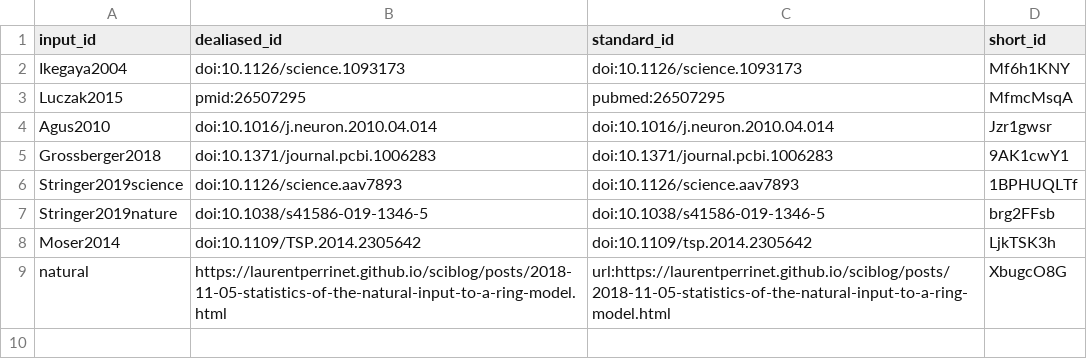
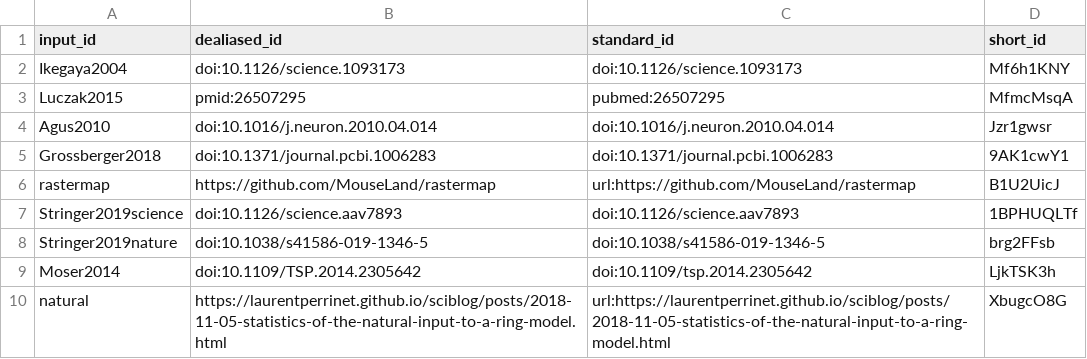
Before and after one commit to SpikeAI/2022-10-04_polychronies_OBSOLETE, a TSV file: citations.tsv, drawn as a sheet; the diff names each change by its address in the sheet, - before the commit and + after, or states it on an @@ line.

Commit message:
up [ci skip]
This build is based on
https://github.com/SpikeAI/polychronies/commit/a622dc55f83294b5dfe24e7234234810982d3aef.

This commit was created by the following CI build and job:
https://github.com/SpikeAI/polychronies/commit/a622dc55f83294b5dfe24e7234234810982d3aef/checks
https://github.com/SpikeAI/polychronies/actions/runs/1536350908

```diff
--- a/citations.tsv
+++ b/citations.tsv
+row 6: rastermap | https://github.com/MouseLand/rastermap | url:https://github.com/MouseLand/rastermap | B1U2UicJ
```
Also changed, not shown: 6 other files.
